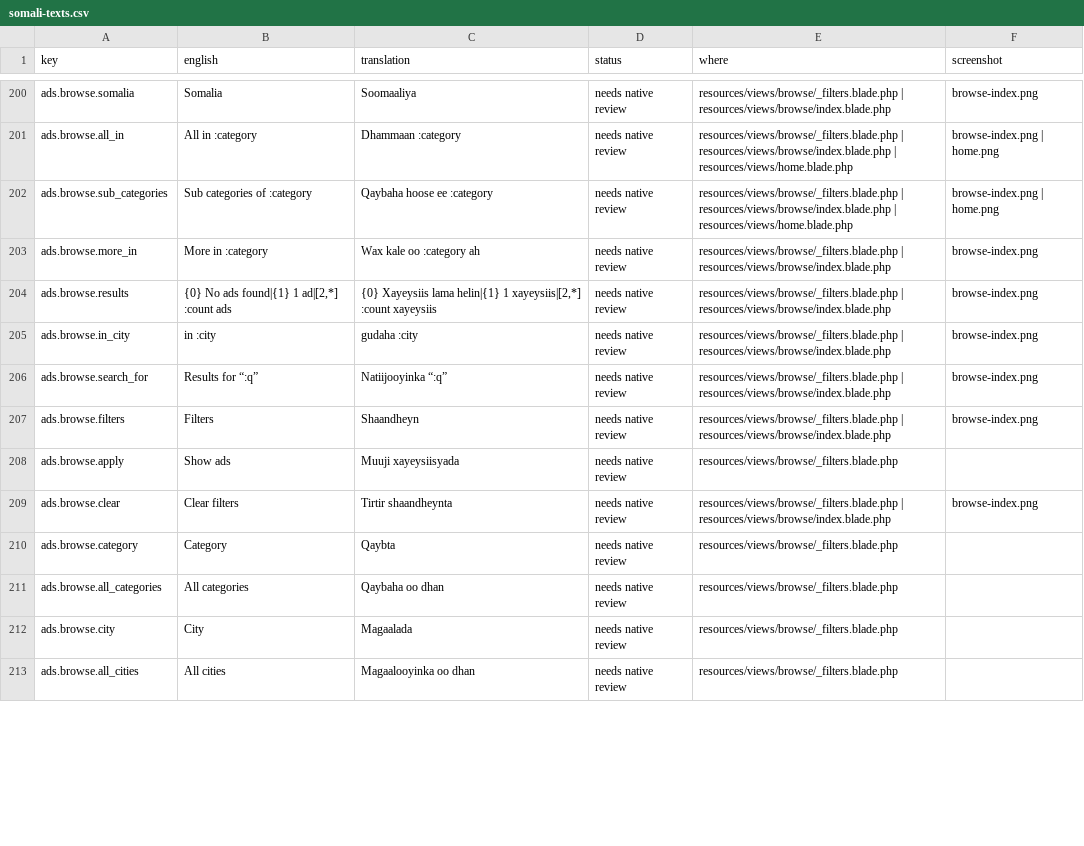
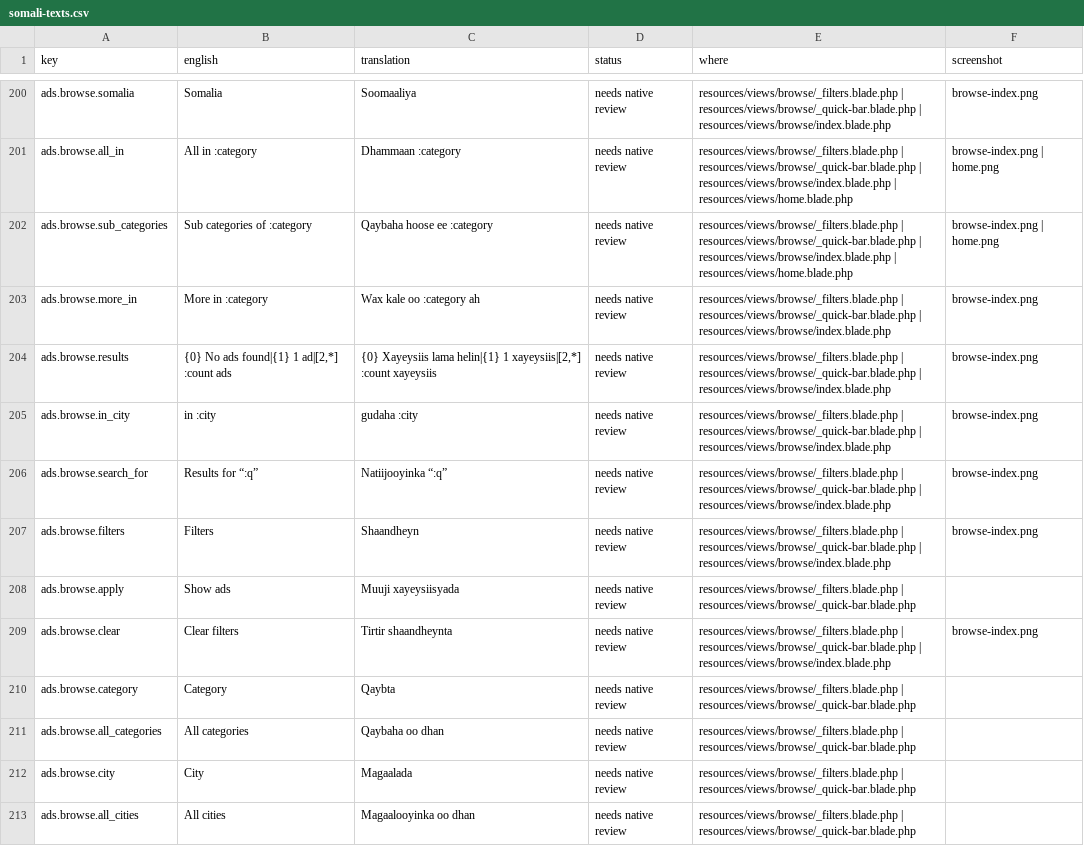
Before and after one commit to kulmiss/iibsom, a CSV file: docs/somali-review/somali-texts.csv, drawn as a sheet; only a part is shown, gaps mark what is left out; the diff covers the shown part only; the diff names each change by its address in the sheet, - before the commit and + after, or states it on an @@ line.

```diff
--- a/docs/somali-review/somali-texts.csv
+++ b/docs/somali-review/somali-texts.csv
-E200 (where): resources/views/browse/_filters.blade.php | resources/views/browse/index.blade.php
+E200 (where): resources/views/browse/_filters.blade.php | resources/views/browse/_quick-bar.blade.php | resources/views/browse/index.blade.php
-E201:E202 (where): resources/views/browse/_filters.blade.php | resources/views/browse/index.blade.php |…
+E201:E202 (where): resources/views/browse/_filters.blade.php | resources/views/browse/_quick-bar.blade.php | resources/views/browse/index.blade.php |…
-E203:E207 (where): resources/views/browse/_filters.blade.php | resources/views/browse/index.blade.php
+E203:E207 (where): resources/views/browse/_filters.blade.php | resources/views/browse/_quick-bar.blade.php | resources/views/browse/index.blade.php
-E208 (where): resources/views/browse/_filters.blade.php
+E208 (where): resources/views/browse/_filters.blade.php | resources/views/browse/_quick-bar.blade.php
-E209 (where): resources/views/browse/_filters.blade.php | resources/views/browse/index.blade.php
+E209 (where): resources/views/browse/_filters.blade.php | resources/views/browse/_quick-bar.blade.php | resources/views/browse/index.blade.php
-E210:E213 (where): resources/views/browse/_filters.blade.php
+E210:E213 (where): resources/views/browse/_filters.blade.php | resources/views/browse/_quick-bar.blade.php
```
Also changed, not shown: 6 added rows and 65 edited cells elsewhere in this file, 18 other files.
